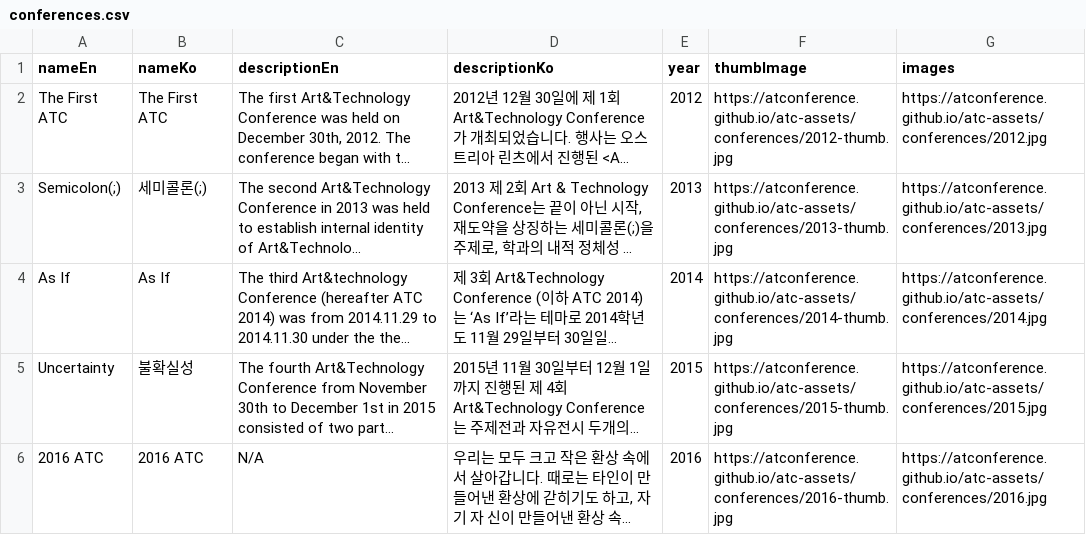
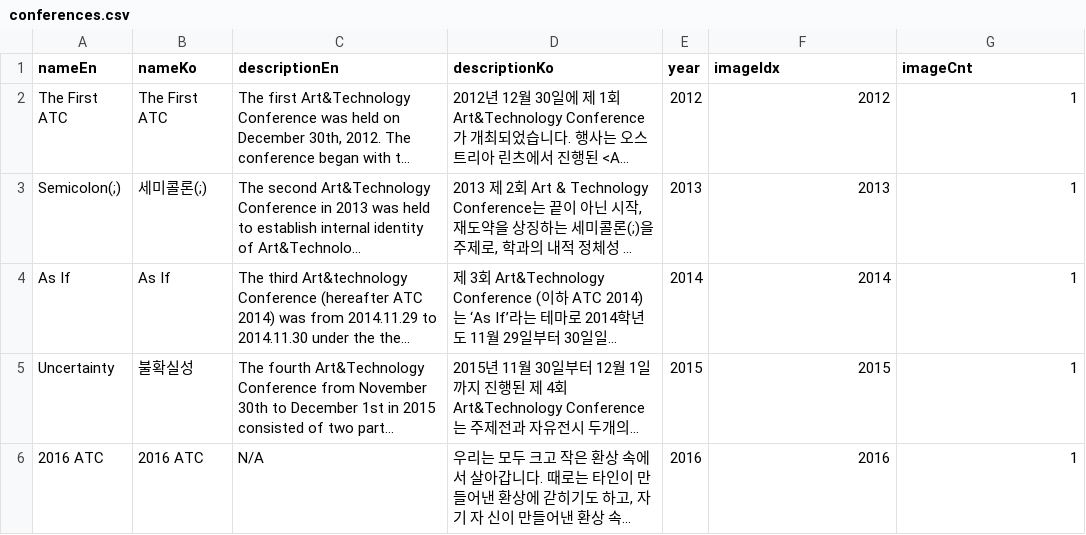
Before and after one commit to ATConference/atc-data, a CSV file: conferences.csv, drawn as a sheet; long unchanged cells end in …; the diff names each change by its address in the sheet, - before the commit and + after, or states it on an @@ line.

```diff
--- a/conferences.csv
+++ b/conferences.csv
-F1: thumbImage
+F1: imageIdx
-G1: images
+G1: imageCnt
-F2 (imageIdx): https://atconference.github.io/atc-assets/conferences/2012-thumb.jpg
+F2 (imageIdx): 2012
-G2 (imageCnt): https://atconference.github.io/atc-assets/conferences/2012.jpg
+G2 (imageCnt): 1
-F3 (imageIdx): https://atconference.github.io/atc-assets/conferences/2013-thumb.jpg
+F3 (imageIdx): 2013
-G3 (imageCnt): https://atconference.github.io/atc-assets/conferences/2013.jpg
+G3 (imageCnt): 1
-F4 (imageIdx): https://atconference.github.io/atc-assets/conferences/2014-thumb.jpg
+F4 (imageIdx): 2014
-G4 (imageCnt): https://atconference.github.io/atc-assets/conferences/2014.jpg
+G4 (imageCnt): 1
-F5 (imageIdx): https://atconference.github.io/atc-assets/conferences/2015-thumb.jpg
+F5 (imageIdx): 2015
-G5 (imageCnt): https://atconference.github.io/atc-assets/conferences/2015.jpg
+G5 (imageCnt): 1
-F6 (imageIdx): https://atconference.github.io/atc-assets/conferences/2016-thumb.jpg
+F6 (imageIdx): 2016
-G6 (imageCnt): https://atconference.github.io/atc-assets/conferences/2016.jpg
+G6 (imageCnt): 1
```
Also changed, not shown: participants.csv, programs.csv.
